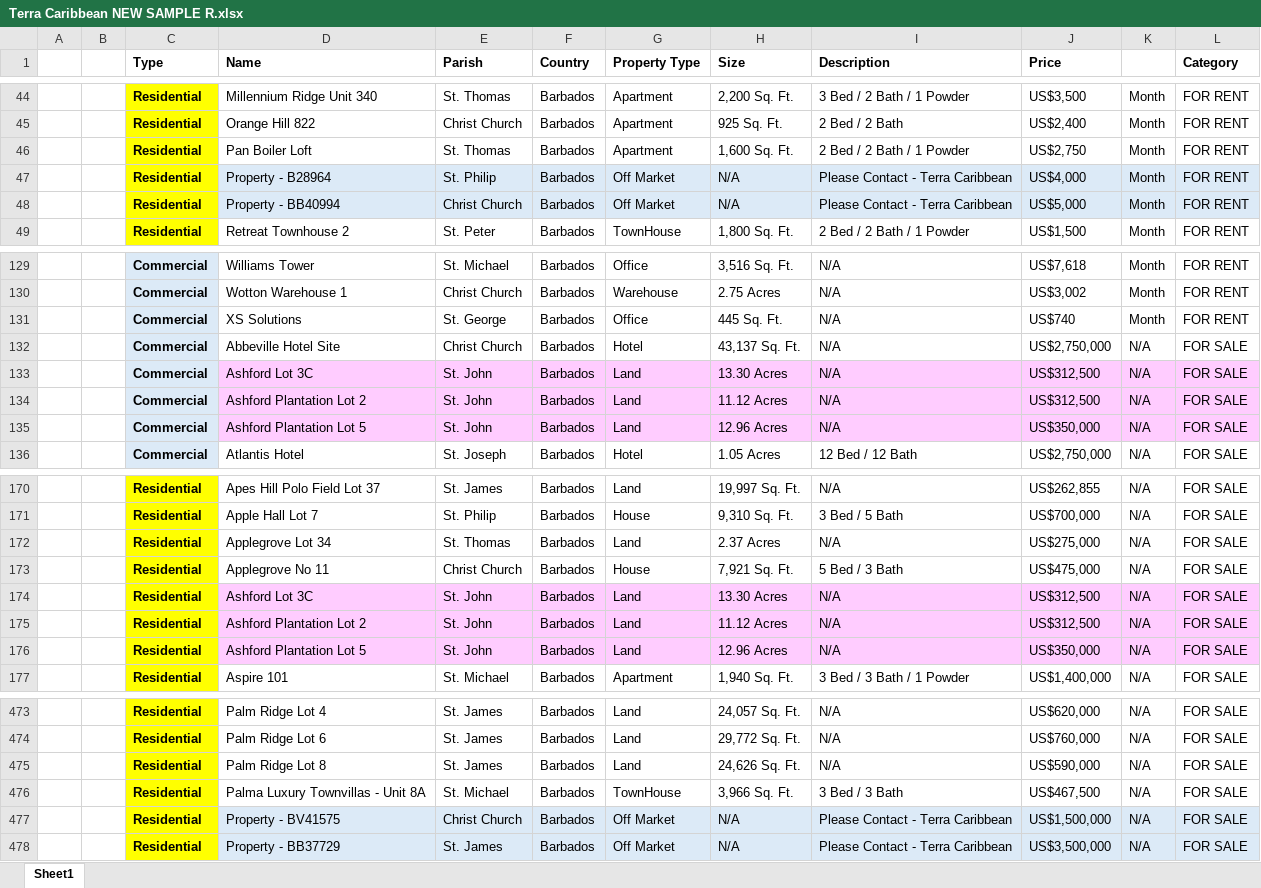
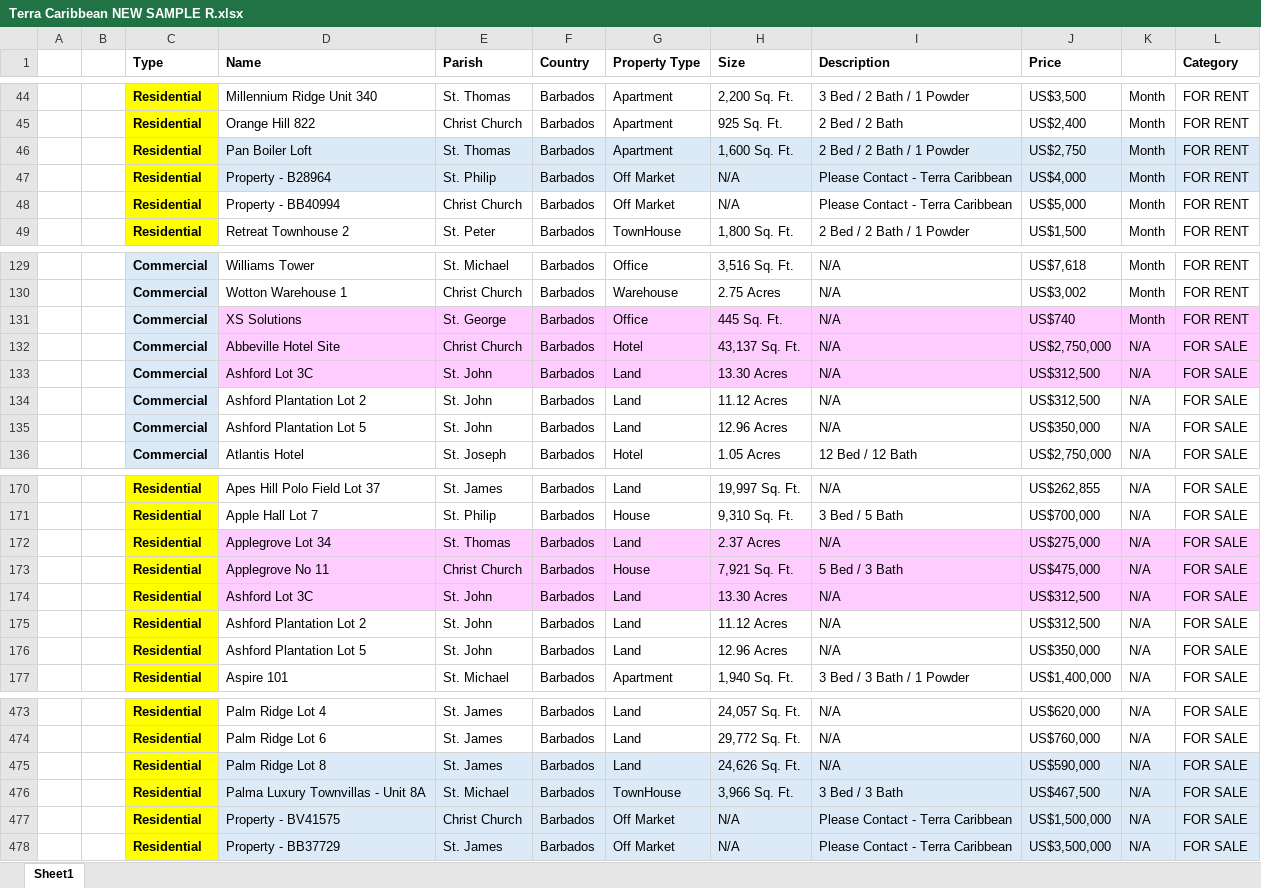
Before and after one commit to AiBlackie/Terra-Geospatial, an Excel workbook: Terra Caribbean NEW SAMPLE R.xlsx, sheet Sheet1, drawn as a sheet; only a part is shown, gaps mark what is left out; values as stored, in another font and other column widths than the file's, no borders; the diff covers the shown part only; the diff names each change by its address in the sheet, - before the commit and + after, or states it on an @@ line.

Commit message:
Add files via upload

```diff
--- a/Terra Caribbean NEW SAMPLE R.xlsx (sheet Sheet1)
+++ b/Terra Caribbean NEW SAMPLE R.xlsx (sheet Sheet1)
-D46:L46 fill: none
+D46:L46 fill: #DCEAF7
-D48:L48 fill: #DCEAF7
+D48:L48 fill: none
-D131:L132 fill: none
+D131:L132 fill: #FFCCFF
-D134:L135 fill: #FFCCFF
+D134:L135 fill: none
-D172:L173 fill: none
+D172:L173 fill: #FFCCFF
-D175:L176 fill: #FFCCFF
+D175:L176 fill: none
-D475:L476 fill: none
+D475:L476 fill: #DCEAF7
```
Also changed, not shown: cell formats elsewhere in this sheet.
